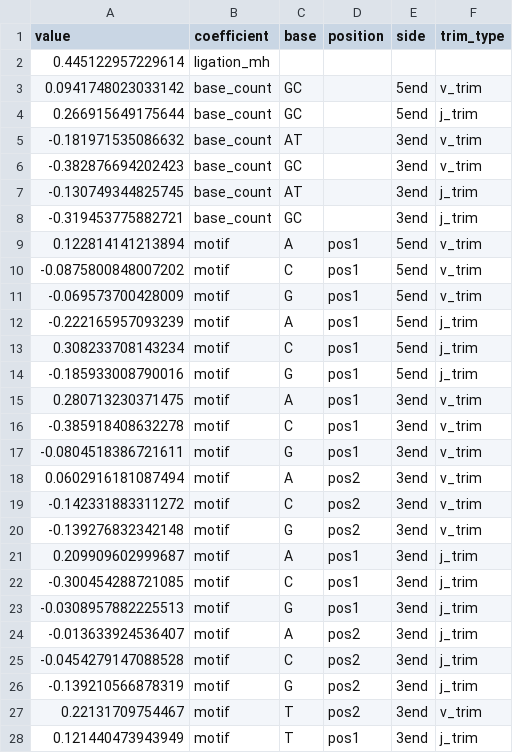
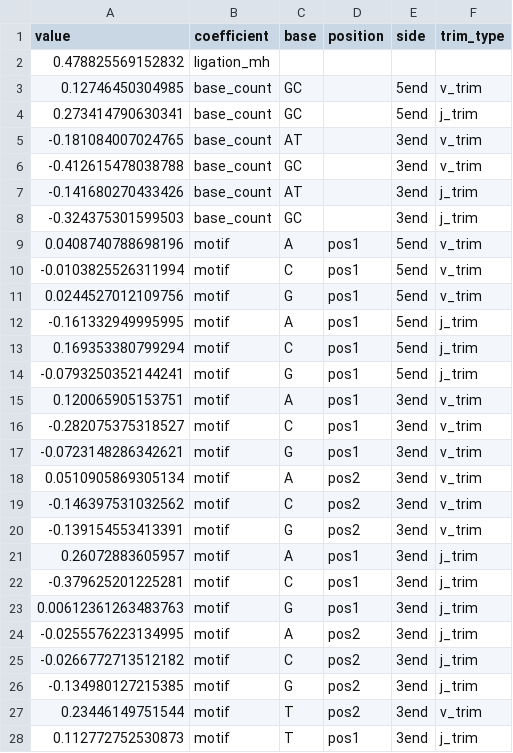
Before and after one commit to magdalenarussell/mechanistic-trimming, a TSV file: plotting_scripts/manuscript_figs/motif_base_count_ligation-mh_igor_sim_experiment/coefs.tsv, drawn as a sheet; only a part is shown; the diff covers the shown part only.

Commit message:
updating plotting scripts

```diff
--- a/plotting_scripts/manuscript_figs/motif_base_count_ligation-mh_igor_sim_experiment/coefs.tsv
+++ b/plotting_scripts/manuscript_figs/motif_base_count_ligation-mh_igor_sim_experiment/coefs.tsv
@@ -1,28 +1,28 @@
 value	coefficient	base	position	side	trim_type
-0.445122957229614	ligation_mh	""	""	""	""
-0.0941748023033142	base_count	GC	""	5end	v_trim
-0.266915649175644	base_count	GC	""	5end	j_trim
--0.181971535086632	base_count	AT	""	3end	v_trim
--0.382876694202423	base_count	GC	""	3end	v_trim
--0.130749344825745	base_count	AT	""	3end	j_trim
--0.319453775882721	base_count	GC	""	3end	j_trim
-0.122814141213894	motif	A	pos1	5end	v_trim
--0.0875800848007202	motif	C	pos1	5end	v_trim
--0.069573700428009	motif	G	pos1	5end	v_trim
--0.222165957093239	motif	A	pos1	5end	j_trim
-0.308233708143234	motif	C	pos1	5end	j_trim
--0.185933008790016	motif	G	pos1	5end	j_trim
-0.280713230371475	motif	A	pos1	3end	v_trim
--0.385918408632278	motif	C	pos1	3end	v_trim
--0.0804518386721611	motif	G	pos1	3end	v_trim
-0.0602916181087494	motif	A	pos2	3end	v_trim
--0.142331883311272	motif	C	pos2	3end	v_trim
--0.139276832342148	motif	G	pos2	3end	v_trim
-0.209909602999687	motif	A	pos1	3end	j_trim
--0.300454288721085	motif	C	pos1	3end	j_trim
--0.0308957882225513	motif	G	pos1	3end	j_trim
--0.013633924536407	motif	A	pos2	3end	j_trim
--0.0454279147088528	motif	C	pos2	3end	j_trim
--0.139210566878319	motif	G	pos2	3end	j_trim
-0.22131709754467	motif	T	pos2	3end	v_trim
-0.121440473943949	motif	T	pos1	3end	j_trim
+0.478825569152832	ligation_mh	""	""	""	""
+0.12746450304985	base_count	GC	""	5end	v_trim
+0.273414790630341	base_count	GC	""	5end	j_trim
+-0.181084007024765	base_count	AT	""	3end	v_trim
+-0.412615478038788	base_count	GC	""	3end	v_trim
+-0.141680270433426	base_count	AT	""	3end	j_trim
+-0.324375301599503	base_count	GC	""	3end	j_trim
+0.0408740788698196	motif	A	pos1	5end	v_trim
+-0.0103825526311994	motif	C	pos1	5end	v_trim
+0.0244527012109756	motif	G	pos1	5end	v_trim
+-0.161332949995995	motif	A	pos1	5end	j_trim
+0.169353380799294	motif	C	pos1	5end	j_trim
+-0.0793250352144241	motif	G	pos1	5end	j_trim
+0.120065905153751	motif	A	pos1	3end	v_trim
+-0.282075375318527	motif	C	pos1	3end	v_trim
+-0.0723148286342621	motif	G	pos1	3end	v_trim
+0.0510905869305134	motif	A	pos2	3end	v_trim
+-0.146397531032562	motif	C	pos2	3end	v_trim
+-0.139154553413391	motif	G	pos2	3end	v_trim
+0.26072883605957	motif	A	pos1	3end	j_trim
+-0.379625201225281	motif	C	pos1	3end	j_trim
+0.00612361263483763	motif	G	pos1	3end	j_trim
+-0.0255576223134995	motif	A	pos2	3end	j_trim
+-0.0266772713512182	motif	C	pos2	3end	j_trim
+-0.134980127215385	motif	G	pos2	3end	j_trim
+0.23446149751544	motif	T	pos2	3end	v_trim
+0.112772752530873	motif	T	pos1	3end	j_trim
```
Also changed, not shown: 1 added row, 1 removed row and 3 edited cells elsewhere in this file, 5 other files.
